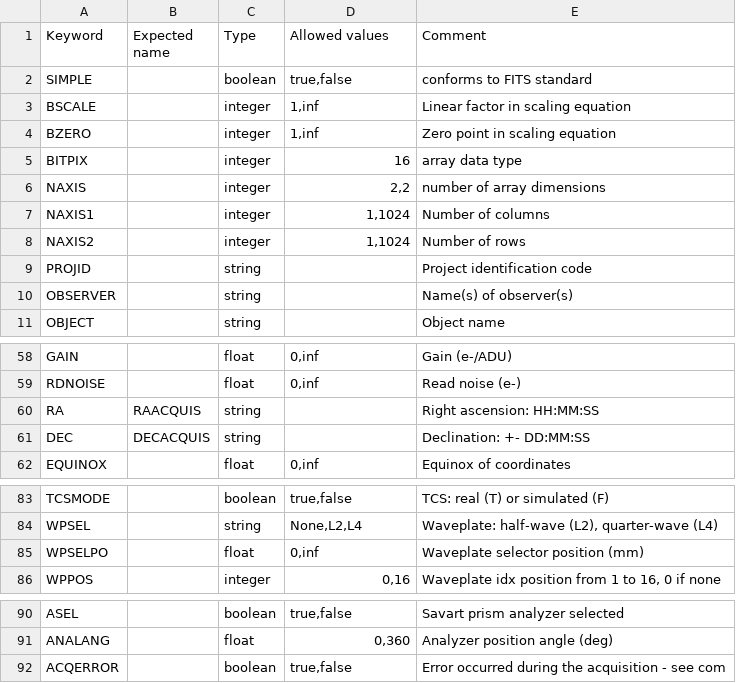
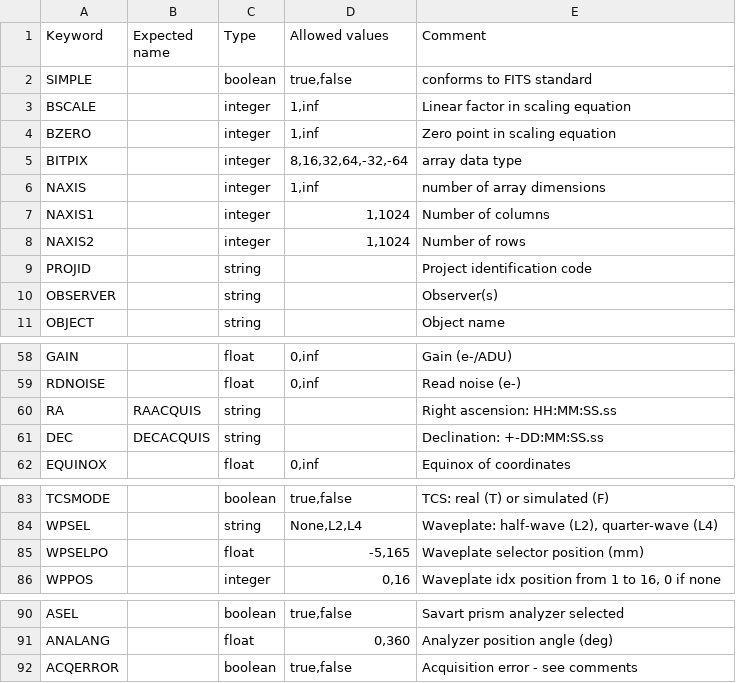
Before and after one commit to DBernardes/S4CSTP, a CSV file: csv/header_content.csv, drawn as a sheet; only a part is shown, gaps mark what is left out.

Commit message:
add a new header content csv

```diff
--- a/csv/header_content.csv
+++ b/csv/header_content.csv
@@ -4,4 +4,4 @@ BSCALE;;integer;1,inf;Linear factor in scaling equation
 BZERO;;integer;1,inf;Zero point in scaling equation
-BITPIX;;integer;16;array data type
-NAXIS;;integer;2,2;number of array dimensions
+BITPIX;;integer;8,16,32,64,-32,-64;array data type
+NAXIS;;integer;1,inf;number of array dimensions
 NAXIS1;;integer;1,1024;Number of columns
@@ -9,3 +9,3 @@ NAXIS2;;integer;1,1024;Number of rows
 PROJID;;string;;Project identification code
-OBSERVER;;string;;Name(s) of observer(s)
+OBSERVER;;string;;Observer(s)
 OBJECT;;string;;Object name
@@ -59,4 +59,4 @@ GAIN;;float;0,inf;Gain (e-/ADU)
 RDNOISE;;float;0,inf;Read noise (e-)
-RA;RAACQUIS;string;;Right ascension: HH:MM:SS
-DEC;DECACQUIS;string;;Declination: +- DD:MM:SS
+RA;RAACQUIS;string;;Right ascension: HH:MM:SS.ss
+DEC;DECACQUIS;string;;Declination: +-DD:MM:SS.ss
 EQUINOX;;float;0,inf;Equinox of coordinates
@@ -84,3 +84,3 @@ TCSMODE;;boolean;true,false;TCS: real (T) or simulated (F)
 WPSEL;;string;None,L2,L4;Waveplate: half-wave (L2), quarter-wave (L4)
-WPSELPO;;float;0,inf;Waveplate selector position (mm)
+WPSELPO;;float;-5,165;Waveplate selector position (mm)
 WPPOS;;integer;0,16;Waveplate idx position from 1 to 16, 0 if none
@@ -91,2 +91,2 @@ ASEL;;boolean;true,false;Savart prism analyzer selected
 ANALANG;;float;0,360;Analyzer position angle (deg)
-ACQERROR;;boolean;true,false;Error occurred during the acquisition - see com
+ACQERROR;;boolean;true,false;Acquisition error - see comments
```
Also changed, not shown: 2 other files.
